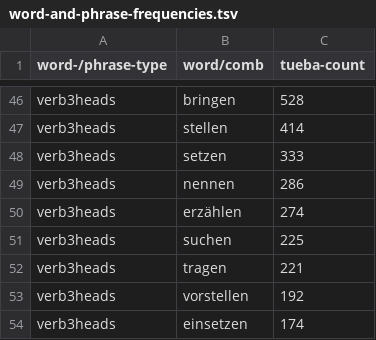
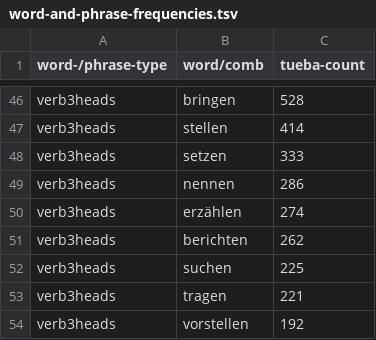
Before and after one commit to DiveFish/PPATS, a TSV file: material/word-and-phrase-frequencies.tsv, drawn as a sheet; only a part is shown, gaps mark what is left out; the shorter side is filled out with more unchanged rows; the diff names each change by its address in the sheet, - before the commit and + after, or states it on an @@ line.

```diff
--- a/material/word-and-phrase-frequencies.tsv
+++ b/material/word-and-phrase-frequencies.tsv
+row 51: verb3heads | berichten | 262
```
Also changed, not shown: material/pp-test-suite.tsv.
